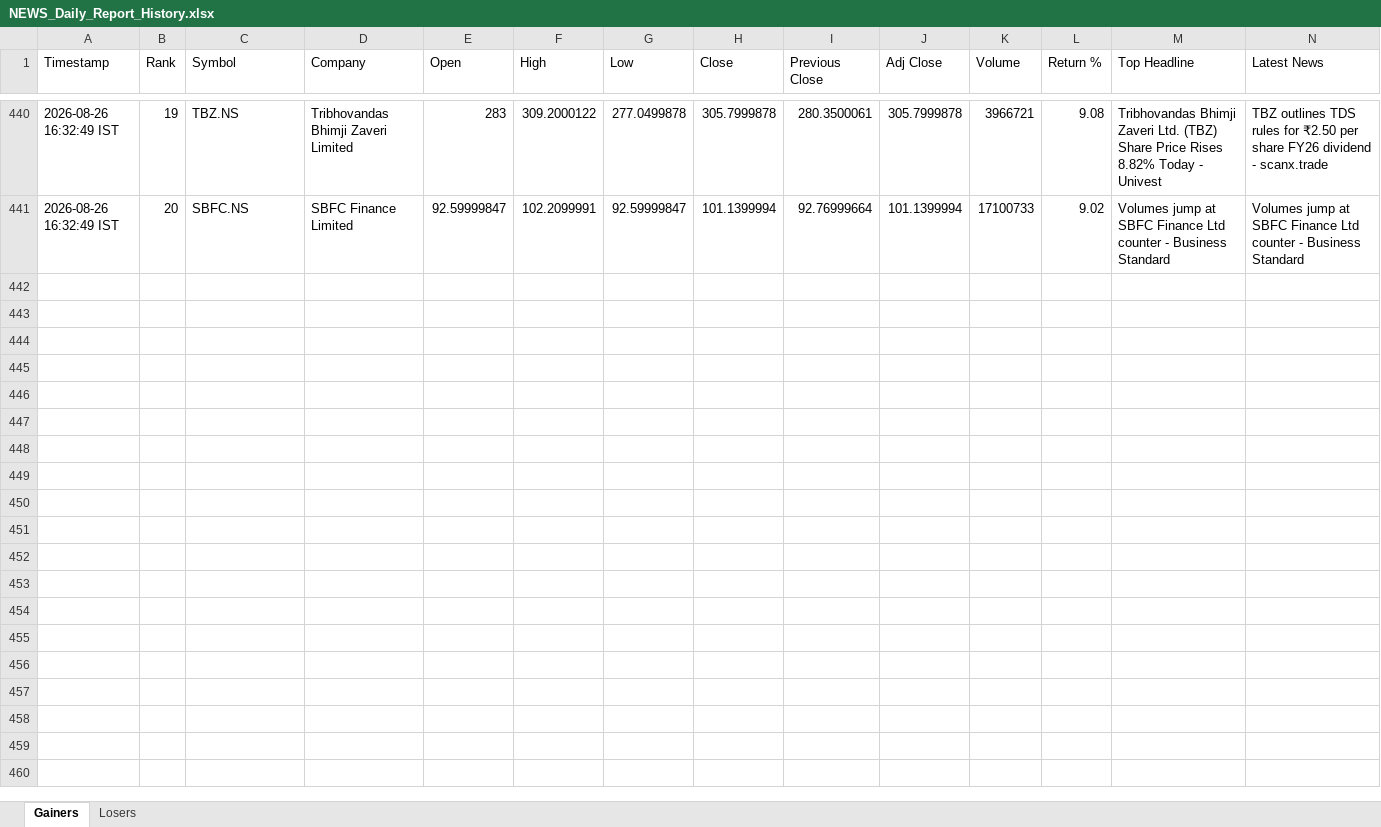
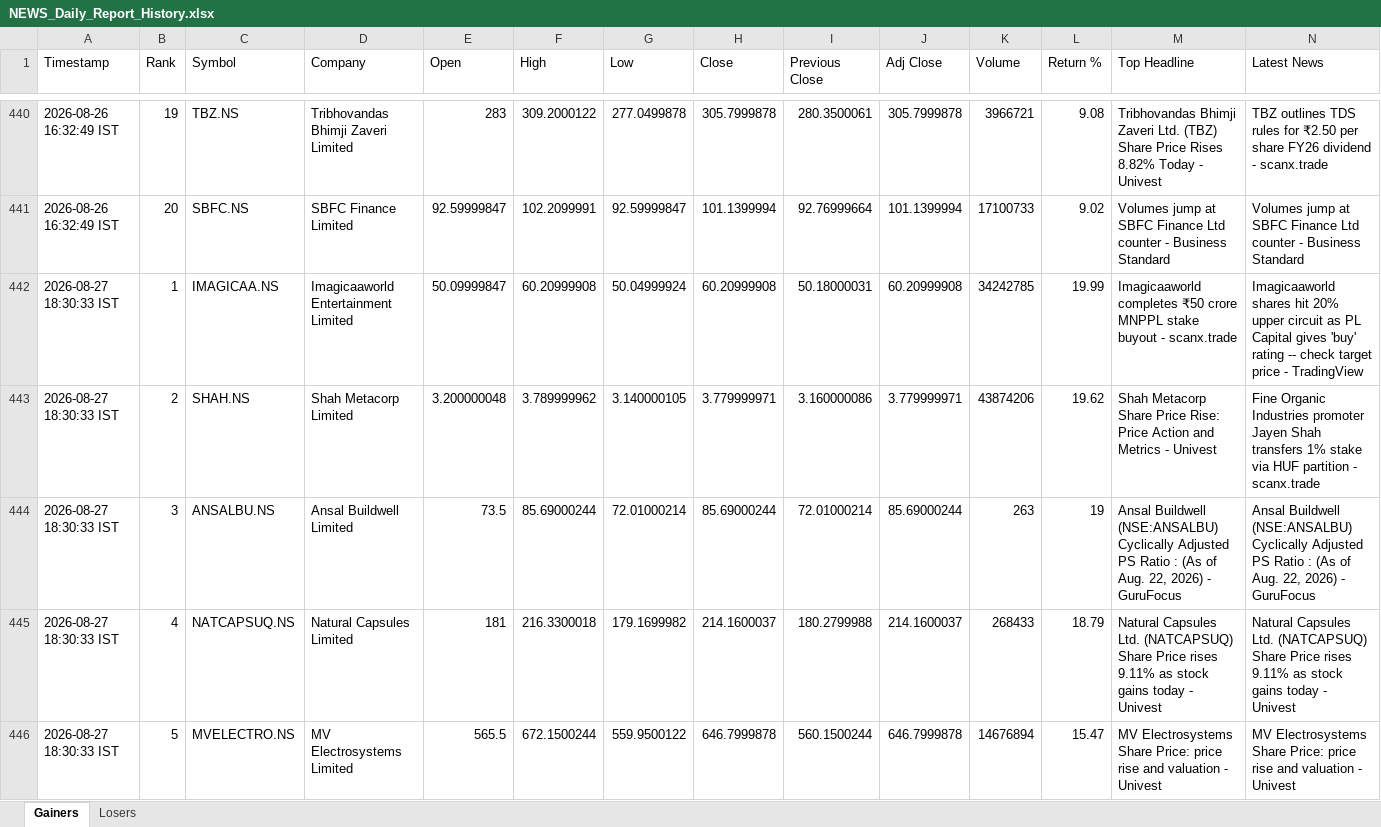
Before and after one commit to PavanSaiNekkala/Swing_Scanner_Latest, an Excel workbook: NEWS_Daily_Report/output/history/NEWS_Daily_Report_History.xlsx, sheet Gainers, drawn as a sheet; only a part is shown, gaps mark what is left out; values as stored, in another font and other column widths than the file's, no borders; rows hold the shown columns only; the diff covers the shown part only; the diff names each change by its address in the sheet, - before the commit and + after, or states it on an @@ line.

```diff
--- a/NEWS_Daily_Report/output/history/NEWS_Daily_Report_History.xlsx (sheet Gainers)
+++ b/NEWS_Daily_Report/output/history/NEWS_Daily_Report_History.xlsx (sheet Gainers)
+row 442: 2026-08-27 18:30:33 IST | 1 | IMAGICAA.NS | Imagicaaworld Entertainment Limited | 50.09999847 | 60.20999908 | 50.04999924 | 60.20999908 | 50.18000031 | 60.20999908 | 34242785 | 19.99 | Imagicaaworld completes ₹50 crore MNPPL stake buyout - scanx.trade | Imagicaaworld shares hit 20% upper circuit as PL Capital gives 'buy' rating -- check target price - TradingView
+row 443: 2026-08-27 18:30:33 IST | 2 | SHAH.NS | Shah Metacorp Limited | 3.200000048 | 3.789999962 | 3.140000105 | 3.779999971 | 3.160000086 | 3.779999971 | 43874206 | 19.62 | Shah Metacorp Share Price Rise: Price Action and Metrics - Univest | Fine Organic Industries promoter Jayen Shah transfers 1% stake via HUF partition - scanx.trade
+row 444: 2026-08-27 18:30:33 IST | 3 | ANSALBU.NS | Ansal Buildwell Limited | 73.5 | 85.69000244 | 72.01000214 | 85.69000244 | 72.01000214 | 85.69000244 | 263 | 19 | Ansal Buildwell (NSE:ANSALBU) Cyclically Adjusted PS Ratio : (As of Aug. 22, 2026) - GuruFocus | Ansal Buildwell (NSE:ANSALBU) Cyclically Adjusted PS Ratio : (As of Aug. 22, 2026) - GuruFocus
+row 445: 2026-08-27 18:30:33 IST | 4 | NATCAPSUQ.NS | Natural Capsules Limited | 181 | 216.3300018 | 179.1699982 | 214.1600037 | 180.2799988 | 214.1600037 | 268433 | 18.79 | Natural Capsules Ltd. (NATCAPSUQ) Share Price rises 9.11% as stock gains today - Univest | Natural Capsules Ltd. (NATCAPSUQ) Share Price rises 9.11% as stock gains today - Univest
+row 446: 2026-08-27 18:30:33 IST | 5 | MVELECTRO.NS | MV Electrosystems Limited | 565.5 | 672.1500244 | 559.9500122 | 646.7999878 | 560.1500244 | 646.7999878 | 14676894 | 15.47 | MV Electrosystems Share Price: price rise and valuation - Univest | MV Electrosystems Share Price: price rise and valuation - Univest
```
Also changed, not shown: 15 added rows elsewhere in this sheet, sheet Losers, NEWS_Daily_Report/output/latest/NEWS_Daily_Report.xlsx.
